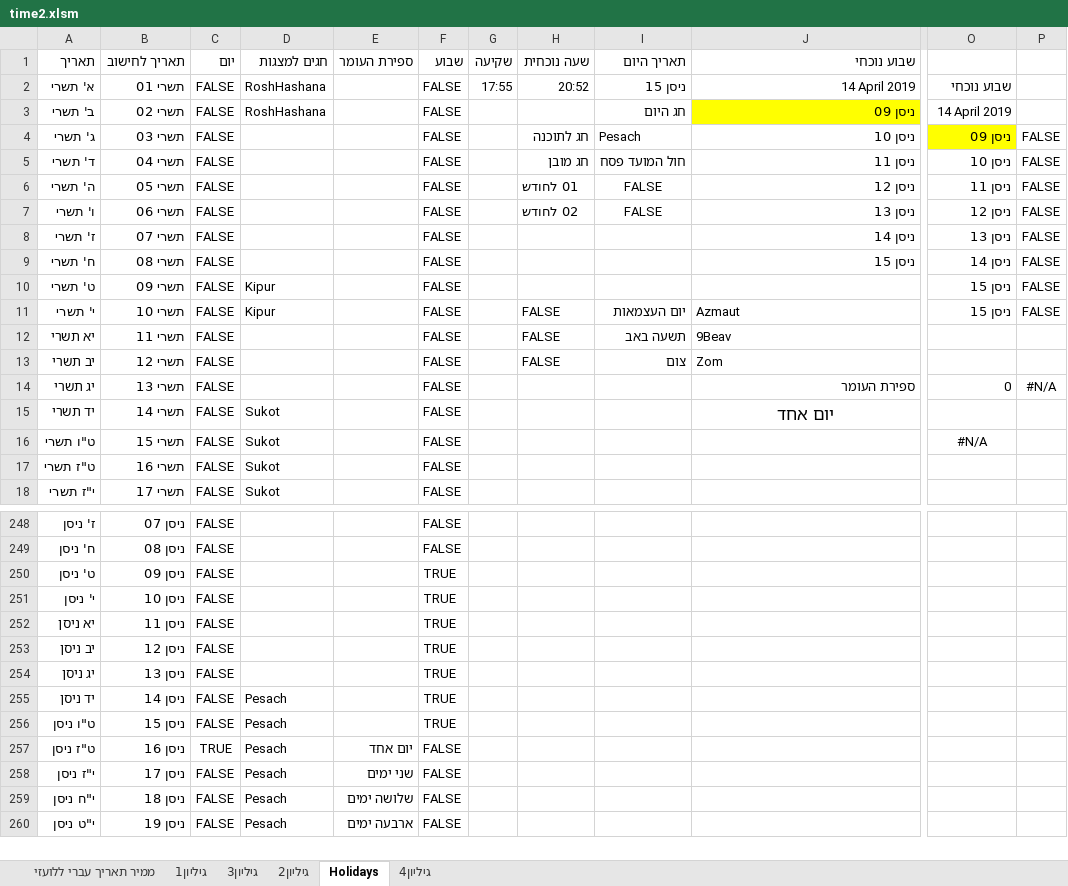
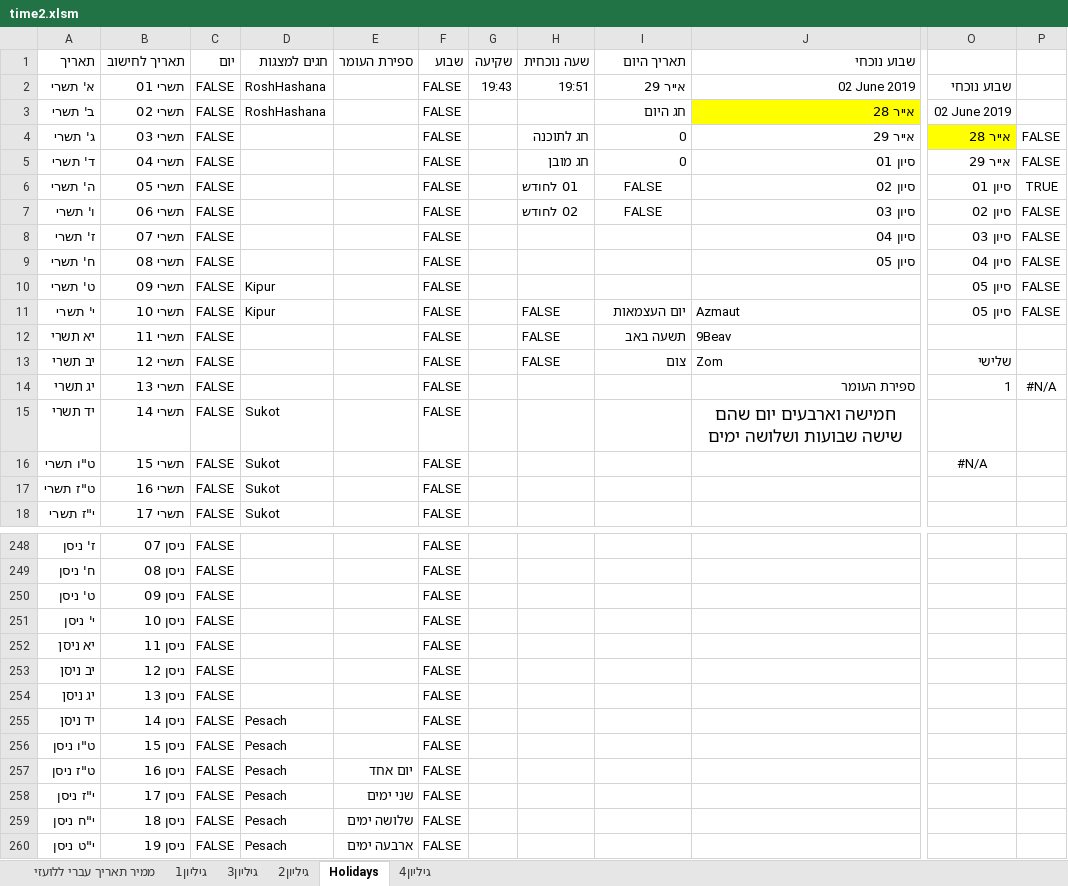
Before and after one commit to sk1234567891/Time, an Excel workbook: ex/time2.xlsm, sheet Holidays, drawn as a sheet; only a part is shown, gaps mark what is left out; values as stored, in another font and other column widths than the file's, no borders; the diff covers the shown part only; the diff names each change by its address in the sheet, - before the commit and + after, or states it on an @@ line.

```diff
--- a/ex/time2.xlsm (sheet Holidays)
+++ b/ex/time2.xlsm (sheet Holidays)
-G2 (שקיעה): 17:55
+G2 (שקיעה): 19:43
-H2 (שעה נוכחית): 20:52
+H2 (שעה נוכחית): 19:51
-I2 (תאריך היום): ניסן 15
+I2 (תאריך היום): אייר 29
-J2 (שבוע נוכחי): 14 April 2019
+J2 (שבוע נוכחי): 02 June 2019
-J3 (שבוע נוכחי): ניסן 09
+J3 (שבוע נוכחי): אייר 28
-O3: 14 April 2019
+O3: 02 June 2019
-I4 (תאריך היום): Pesach
+I4 (תאריך היום): 0
-J4 (שבוע נוכחי): ניסן 10
+J4 (שבוע נוכחי): אייר 29
-O4: ניסן 09
+O4: אייר 28
-I5 (תאריך היום): חול המועד פסח
+I5 (תאריך היום): 0
-J5 (שבוע נוכחי): ניסן 11
+J5 (שבוע נוכחי): סיון 01
-O5: ניסן 10
+O5: אייר 29
-J6 (שבוע נוכחי): ניסן 12
+J6 (שבוע נוכחי): סיון 02
-O6: ניסן 11
+O6: סיון 01
-P6: FALSE
+P6: TRUE
-J7 (שבוע נוכחי): ניסן 13
+J7 (שבוע נוכחי): סיון 03
-O7: ניסן 12
+O7: סיון 02
-J8 (שבוע נוכחי): ניסן 14
+J8 (שבוע נוכחי): סיון 04
-O8: ניסן 13
+O8: סיון 03
-J9 (שבוע נוכחי): ניסן 15
+J9 (שבוע נוכחי): סיון 05
-O9: ניסן 14
+O9: סיון 04
-O10:O11: ניסן 15
+O10:O11: סיון 05
-O13: (empty)
+O13: שלישי
-O14: 0
+O14: 1
-J15 (שבוע נוכחי): יום אחד
+J15 (שבוע נוכחי): חמישה וארבעים יום שהם שישה שבועות ושלושה ימים
-F250:F256 (שבוע): TRUE
+F250:F256 (שבוע): FALSE
-C257 (יום): TRUE
+C257 (יום): FALSE
```
Also changed, not shown: 9 edited cells elsewhere in this sheet, sheet גיליון2, sheet גיליון3, sheet גיליון1, sheet גיליון4, sheet ממיר תאריך עברי ללועזי, 8 other files.
